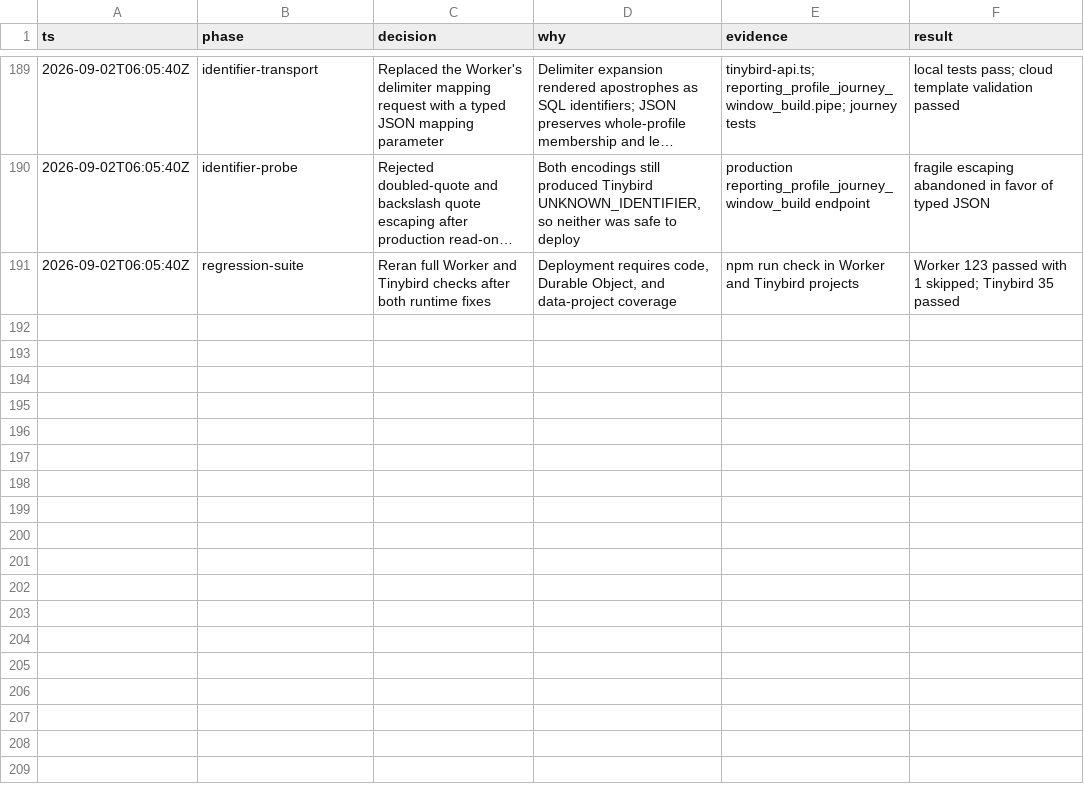
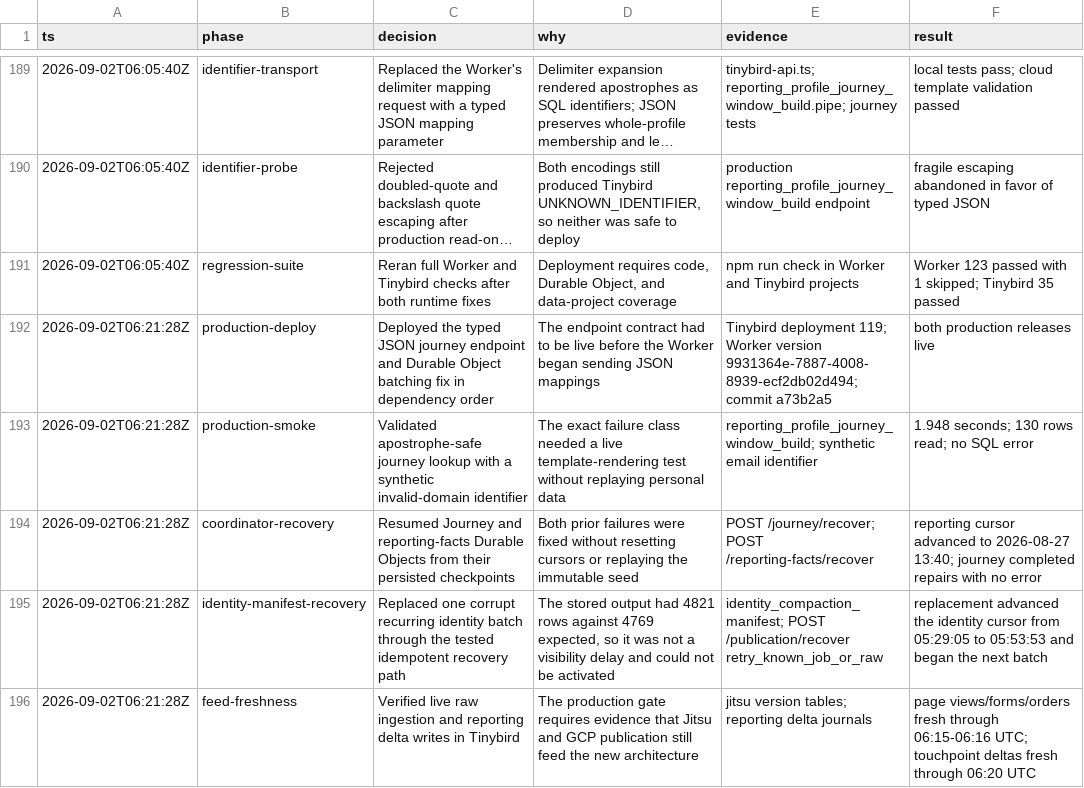
Before and after one commit to adeolaemmanuelmorren/booming-bookkeeping-mono, a TSV file: .audit/tinybird-migration.tsv, drawn as a sheet; only a part is shown, gaps mark what is left out; long unchanged cells end in …; the diff names each change by its address in the sheet, - before the commit and + after, or states it on an @@ line.

Commit message:
Record reporting CDC production recovery

```diff
--- a/.audit/tinybird-migration.tsv
+++ b/.audit/tinybird-migration.tsv
+row 192: 2026-09-02T06:21:28Z | production-deploy | Deployed the typed JSON journey endpoint and Durable Object batching fix in dependency order | The endpoint contract had to be live before the Worker began sending JSON mappings | Tinybird deployment 119; Worker version 9931364e-7887-4008-8939-ecf2db02d494; commit a73b2a5 | both production releases live
+row 193: 2026-09-02T06:21:28Z | production-smoke | Validated apostrophe-safe journey lookup with a synthetic invalid-domain identifier | The exact failure class needed a live template-rendering test without replaying personal data | reporting_profile_journey_window_build; synthetic email identifier | 1.948 seconds; 130 rows read; no SQL error
+row 194: 2026-09-02T06:21:28Z | coordinator-recovery | Resumed Journey and reporting-facts Durable Objects from their persisted checkpoints | Both prior failures were fixed without resetting cursors or replaying the immutable seed | POST /journey/recover; POST /reporting-facts/recover | reporting cursor advanced to 2026-08-27 13:40; journey completed repairs with no error
+row 195: 2026-09-02T06:21:28Z | identity-manifest-recovery | Replaced one corrupt recurring identity batch through the tested idempotent recovery path | The stored output had 4821 rows against 4769 expected, so it was not a visibility delay and could not be activated | identity_compaction_manifest; POST /publication/recover retry_known_job_or_raw | replacement advanced the identity cursor from 05:29:05 to 05:53:53 and began the next batch
+row 196: 2026-09-02T06:21:28Z | feed-freshness | Verified live raw ingestion and reporting delta writes in Tinybird | The production gate requires evidence that Jitsu and GCP publication still feed the new architecture | jitsu version tables; reporting delta journals | page views/forms/orders fresh through 06:15-06:16 UTC; touchpoint deltas fresh through 06:20 UTC
```
